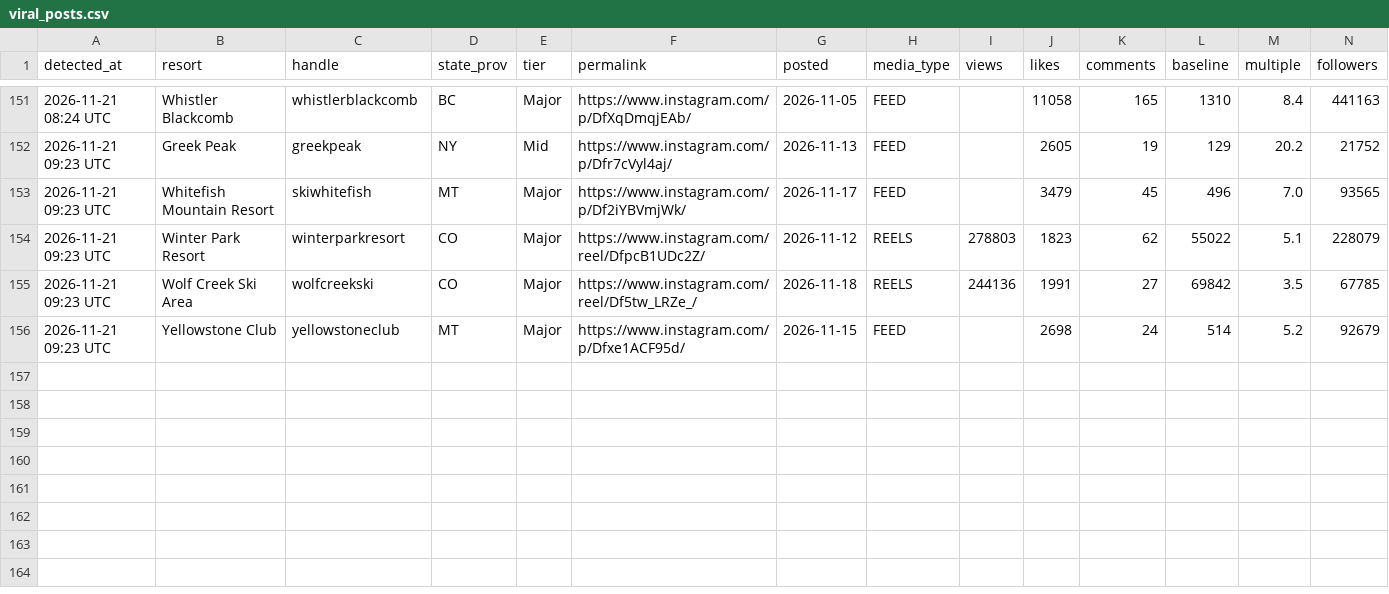
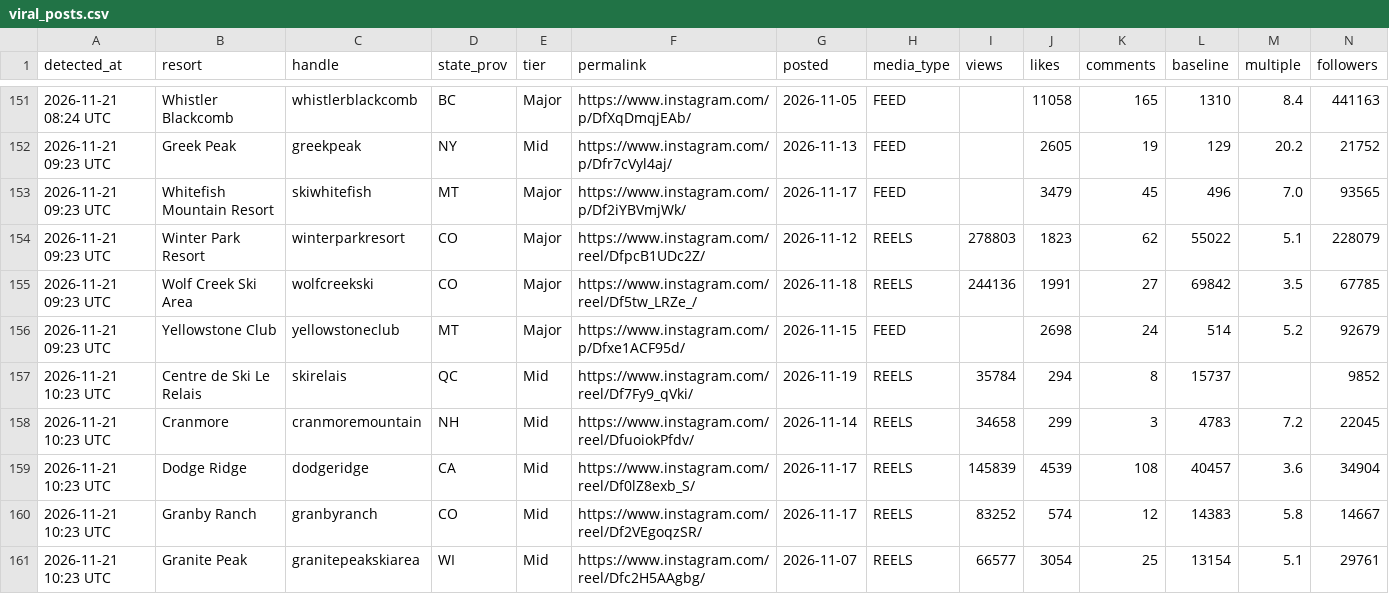
Before and after one commit to deanisaac06/Resort-Account-Tracking, a CSV file: data/viral_posts.csv, drawn as a sheet; only a part is shown, gaps mark what is left out; rows hold the shown columns only; the diff names each change by its address in the sheet, - before the commit and + after, or states it on an @@ line.

```diff
--- a/data/viral_posts.csv
+++ b/data/viral_posts.csv
+row 157: 2026-11-21 10:23 UTC | Centre de Ski Le Relais | skirelais | QC | Mid | https://www.instagram.com/reel/Df7Fy9_qVki/ | 2026-11-19 | REELS | 35784 | 294 | 8 | 15737 |  | 9852
+row 158: 2026-11-21 10:23 UTC | Cranmore | cranmoremountain | NH | Mid | https://www.instagram.com/reel/DfuoiokPfdv/ | 2026-11-14 | REELS | 34658 | 299 | 3 | 4783 | 7.2 | 22045
+row 159: 2026-11-21 10:23 UTC | Dodge Ridge | dodgeridge | CA | Mid | https://www.instagram.com/reel/Df0lZ8exb_S/ | 2026-11-17 | REELS | 145839 | 4539 | 108 | 40457 | 3.6 | 34904
+row 160: 2026-11-21 10:23 UTC | Granby Ranch | granbyranch | CO | Mid | https://www.instagram.com/reel/Df2VEgoqzSR/ | 2026-11-17 | REELS | 83252 | 574 | 12 | 14383 | 5.8 | 14667
+row 161: 2026-11-21 10:23 UTC | Granite Peak | granitepeakskiarea | WI | Mid | https://www.instagram.com/reel/Dfc2H5AAgbg/ | 2026-11-07 | REELS | 66577 | 3054 | 25 | 13154 | 5.1 | 29761
```
Also changed, not shown: data/accounts.csv, 1 other file.
